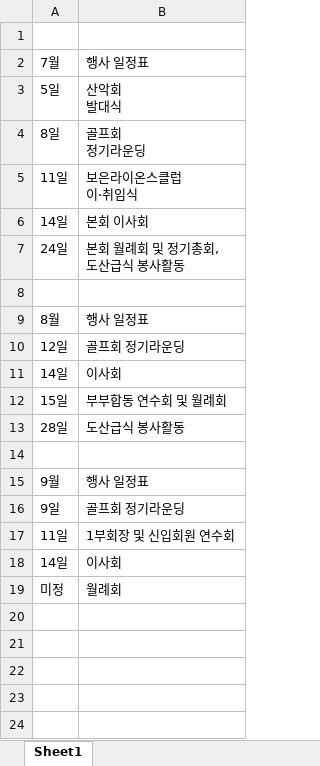
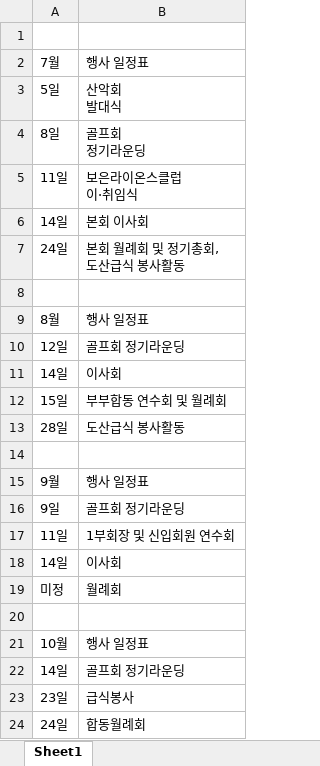
Before and after one commit to 2taxpro1116-lab/taehwa-lions, an Excel workbook: 태화라이온스 일정표.xlsx, sheet Sheet1, drawn as a sheet; values as stored, in another font and other column widths than the file's, no borders; the diff names each change by its address in the sheet, - before the commit and + after, or states it on an @@ line.

```diff
--- a/태화라이온스 일정표.xlsx (sheet Sheet1)
+++ b/태화라이온스 일정표.xlsx (sheet Sheet1)
+row 20: (empty)
+row 21: 10월 | 행사 일정표
+row 22: 14일 | 골프회 정기라운딩
+row 23: 23일 | 급식봉사
+row 24: 24일 | 합동월례회
```
Also changed, not shown: 태화라이온스 회원명부.xlsx, 2 other files.
